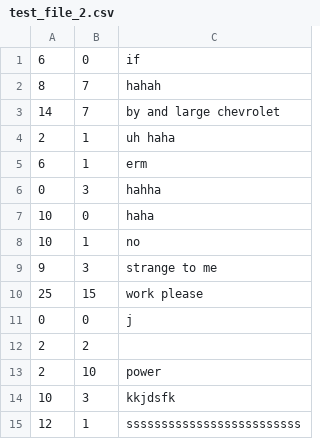
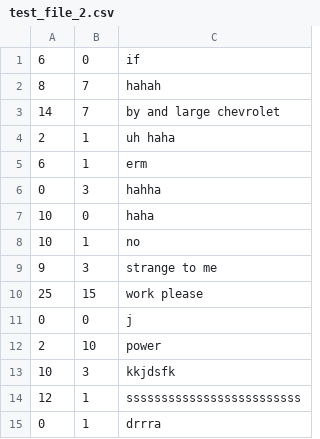
Before and after one commit to rssys/linux-sheet, a CSV file: test_file_2.csv, drawn as a sheet; removed rows and columns are numbered as before the commit, all else as after; the diff names each change by its address in the sheet, - before the commit and + after, or states it on an @@ line.

Commit message:
got regular CSV format data inputting and saving to work for the most part, now I just have to make sure it prints current row and column when hovering

```diff
--- a/test_file_2.csv
+++ b/test_file_2.csv
-row 12: 2 | 2
+row 15: 0 | 1 | drrra
```
Also changed, not shown: 8 other files.
